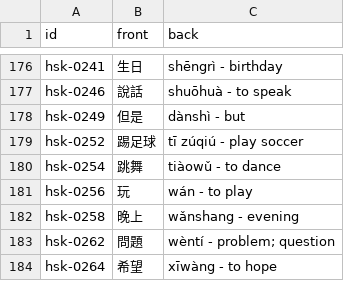
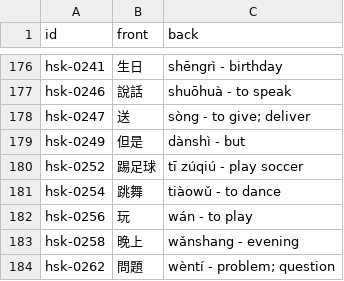
Before and after one commit to chiin/feeeed, a CSV file: hsk_practice.csv, drawn as a sheet; only a part is shown, gaps mark what is left out; the shorter side is filled out with more unchanged rows.

```diff
--- a/hsk_practice.csv
+++ b/hsk_practice.csv
@@ -177,2 +177,3 @@ hsk-0241,生日,shēngrì - birthday
 hsk-0246,說話,shuōhuà - to speak
+hsk-0247,送,sòng - to give; deliver
 hsk-0249,但是,dànshì - but
```
Also changed, not shown: 29 other files.
